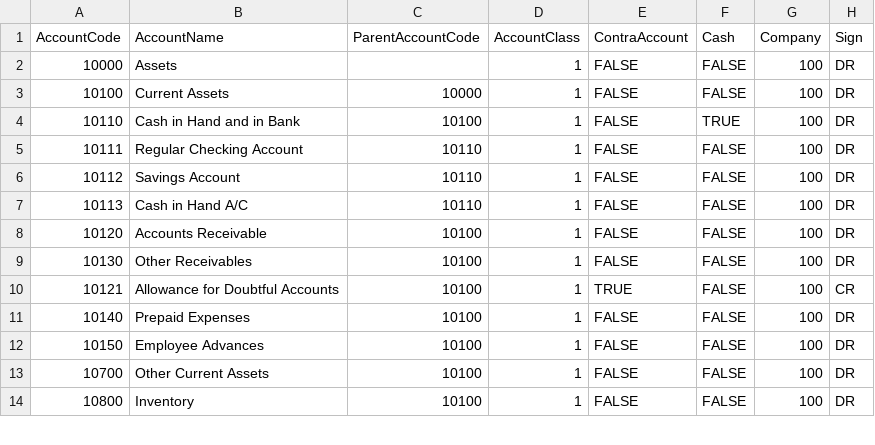
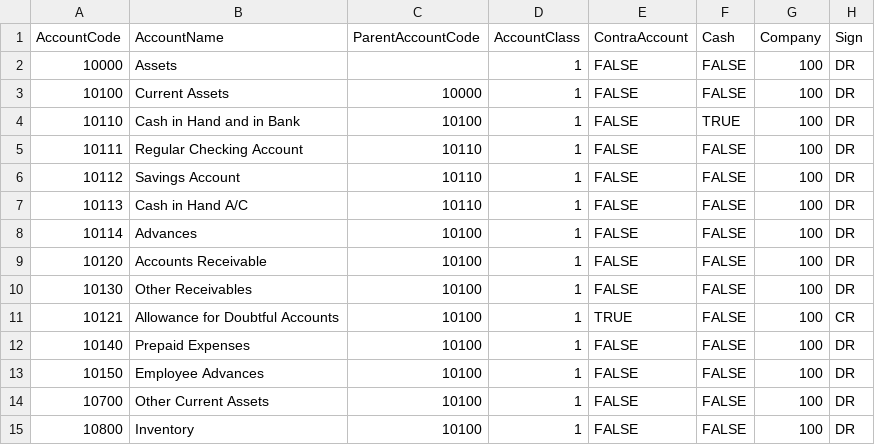
Before and after one commit to AccountGo/accountgo, a CSV file: src/Api/Data/ChartOfAccounts.csv, drawn as a sheet; only a part is shown.

Commit message:
Add Advances (10114) account to Chart of Accounts

```diff
--- a/src/Api/Data/ChartOfAccounts.csv
+++ b/src/Api/Data/ChartOfAccounts.csv
@@ -7,2 +7,3 @@ AccountCode,AccountName,ParentAccountCode,AccountClass,ContraAccount,Cash,Compan
 10113,Cash in Hand A/C,10110,1,FALSE,FALSE,100,DR
+10114,Advances,10100,1,FALSE,FALSE,100,DR
 10120,Accounts Receivable,10100,1,FALSE,FALSE,100,DR
```
Also changed, not shown: 2 other files.
